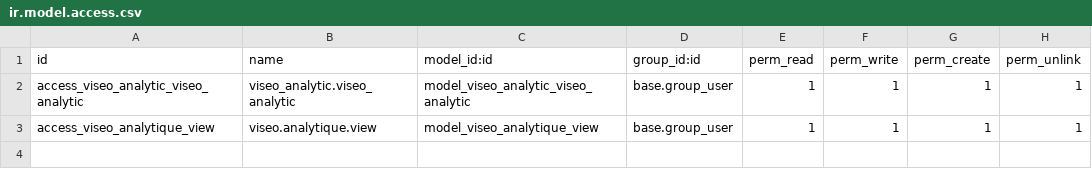
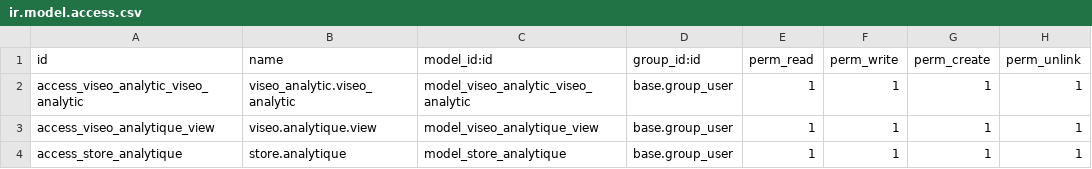
Before and after one commit to Rantokl/stg_viseo, a CSV file: viseo_analytic_viseo/security/ir.model.access.csv, drawn as a sheet.

```diff
--- a/viseo_analytic_viseo/security/ir.model.access.csv
+++ b/viseo_analytic_viseo/security/ir.model.access.csv
@@ -3 +3,2 @@ access_viseo_analytic_viseo_analytic,viseo_analytic.viseo_analytic,model_viseo_a
 access_viseo_analytique_view,viseo.analytique.view,model_viseo_analytique_view,base.group_user,1,1,1,1
+access_store_analytique,store.analytique,model_store_analytique,base.group_user,1,1,1,1
```
Also changed, not shown: 17 other files.
